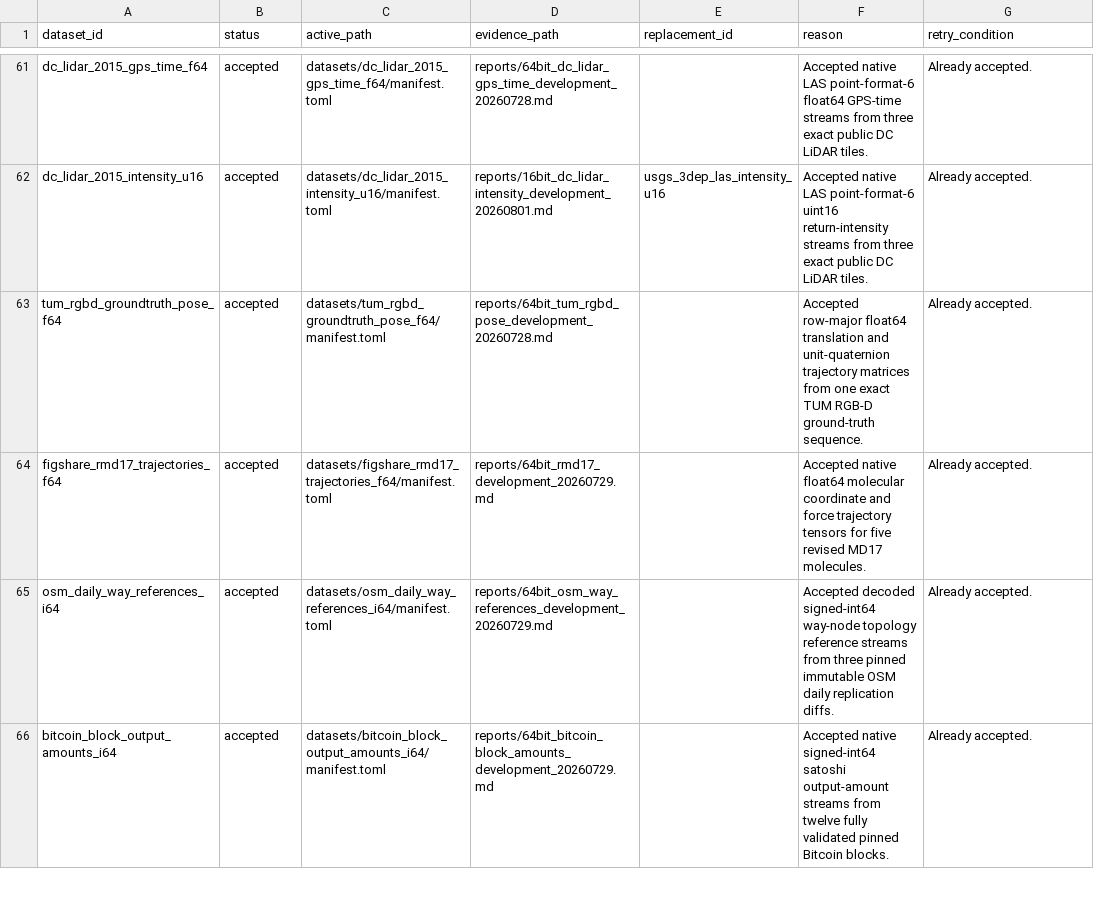
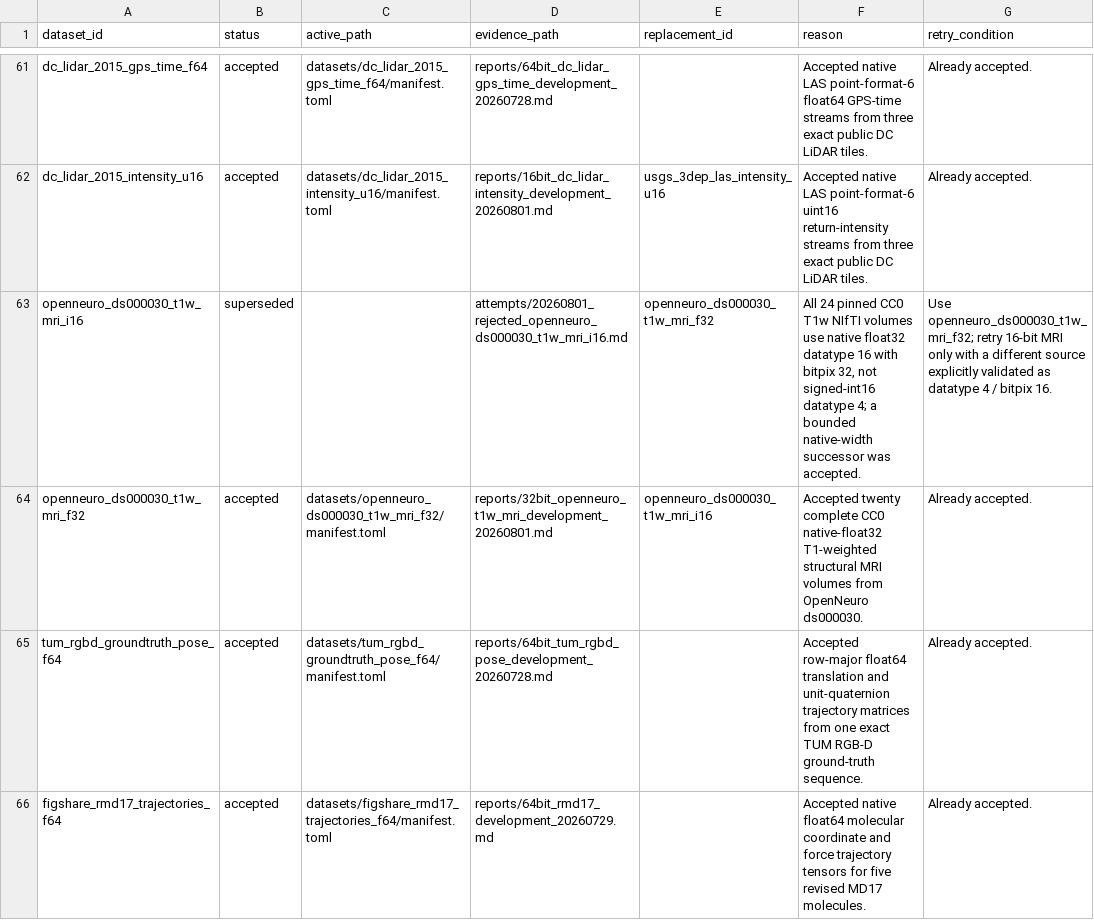
Before and after one commit to Cyan4973/public_datasets_collection, a TSV file: attempts/dataset_status.tsv, drawn as a sheet; only a part is shown, gaps mark what is left out; the shorter side is filled out with more unchanged rows.

Commit message:
Add OpenNeuro float32 MRI volumes

```diff
--- a/attempts/dataset_status.tsv
+++ b/attempts/dataset_status.tsv
@@ -62,2 +62,4 @@ dc_lidar_2015_gps_time_f64	accepted	datasets/dc_lidar_2015_gps_time_f64/manifest
 dc_lidar_2015_intensity_u16	accepted	datasets/dc_lidar_2015_intensity_u16/manifest.toml	reports/16bit_dc_lidar_intensity_development_20260801.md	usgs_3dep_las_intensity_u16	Accepted native LAS point-format-6 uint16 return-intensity streams from three exact public DC LiDAR tiles.	Already accepted.
+openneuro_ds000030_t1w_mri_i16	superseded		attempts/20260801_rejected_openneuro_ds000030_t1w_mri_i16.md	openneuro_ds000030_t1w_mri_f32	All 24 pinned CC0 T1w NIfTI volumes use native float32 datatype 16 with bitpix 32, not signed-int16 datatype 4; a bounded native-width successor was accepted.	Use openneuro_ds000030_t1w_mri_f32; retry 16-bit MRI only with a different source explicitly validated as datatype 4 / bitpix 16.
+openneuro_ds000030_t1w_mri_f32	accepted	datasets/openneuro_ds000030_t1w_mri_f32/manifest.toml	reports/32bit_openneuro_t1w_mri_development_20260801.md	openneuro_ds000030_t1w_mri_i16	Accepted twenty complete CC0 native-float32 T1-weighted structural MRI volumes from OpenNeuro ds000030.	Already accepted.
 tum_rgbd_groundtruth_pose_f64	accepted	datasets/tum_rgbd_groundtruth_pose_f64/manifest.toml	reports/64bit_tum_rgbd_pose_development_20260728.md		Accepted row-major float64 translation and unit-quaternion trajectory matrices from one exact TUM RGB-D ground-truth sequence.	Already accepted.
```
Also changed, not shown: reports/accepted_recipe_audit.tsv, 11 other files.
